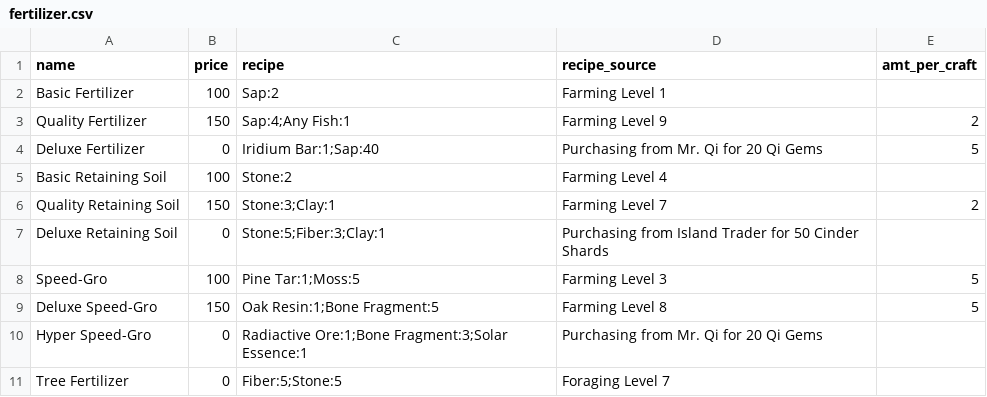
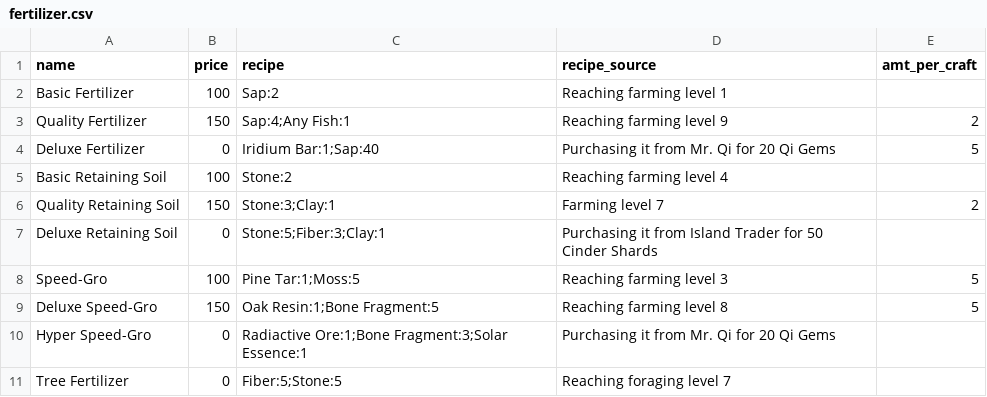
Before and after one commit to TonyPescy/Stardew_Crop_Calculator, a CSV file: Crop_And_Field_CSVs/fertilizer.csv, drawn as a sheet.

Commit message:
Dictionary expanded and added fertilizer to craftable list

```diff
--- a/Crop_And_Field_CSVs/fertilizer.csv
+++ b/Crop_And_Field_CSVs/fertilizer.csv
@@ -1,11 +1,11 @@
 name,price,recipe,recipe_source, amt_per_craft
-Basic Fertilizer,100,Sap:2,Farming Level 1,
-Quality Fertilizer,150,Sap:4;Any Fish:1,Farming Level 9,2
-Deluxe Fertilizer,0,Iridium Bar:1;Sap:40,Purchasing from Mr. Qi for 20 Qi Gems,5
-Basic Retaining Soil,100,Stone:2,Farming Level 4,
-Quality Retaining Soil,150,Stone:3;Clay:1,Farming Level 7,2
-Deluxe Retaining Soil,0,Stone:5;Fiber:3;Clay:1,Purchasing from Island Trader for 50 Cinder Shards,
-Speed-Gro,100,Pine Tar:1;Moss:5,Farming Level 3,5
-Deluxe Speed-Gro,150,Oak Resin:1;Bone Fragment:5,Farming Level 8,5
-Hyper Speed-Gro,0,Radiactive Ore:1;Bone Fragment:3;Solar Essence:1,Purchasing from Mr. Qi for 20 Qi Gems,
-Tree Fertilizer,0,Fiber:5;Stone:5,Foraging Level 7,
+Basic Fertilizer,100,Sap:2,Reaching farming level 1,
+Quality Fertilizer,150,Sap:4;Any Fish:1,Reaching farming level 9,2
+Deluxe Fertilizer,0,Iridium Bar:1;Sap:40,Purchasing it from Mr. Qi for 20 Qi Gems,5
+Basic Retaining Soil,100,Stone:2,Reaching farming level 4,
+Quality Retaining Soil,150,Stone:3;Clay:1,Farming level 7,2
+Deluxe Retaining Soil,0,Stone:5;Fiber:3;Clay:1,Purchasing it from Island Trader for 50 Cinder Shards,
+Speed-Gro,100,Pine Tar:1;Moss:5,Reaching farming level 3,5
+Deluxe Speed-Gro,150,Oak Resin:1;Bone Fragment:5,Reaching farming level 8,5
+Hyper Speed-Gro,0,Radiactive Ore:1;Bone Fragment:3;Solar Essence:1,Purchasing it from Mr. Qi for 20 Qi Gems,
+Tree Fertilizer,0,Fiber:5;Stone:5,Reaching foraging level 7,
```
Also changed, not shown: Craftable_CSVs/misc.csv, 6 other files.
